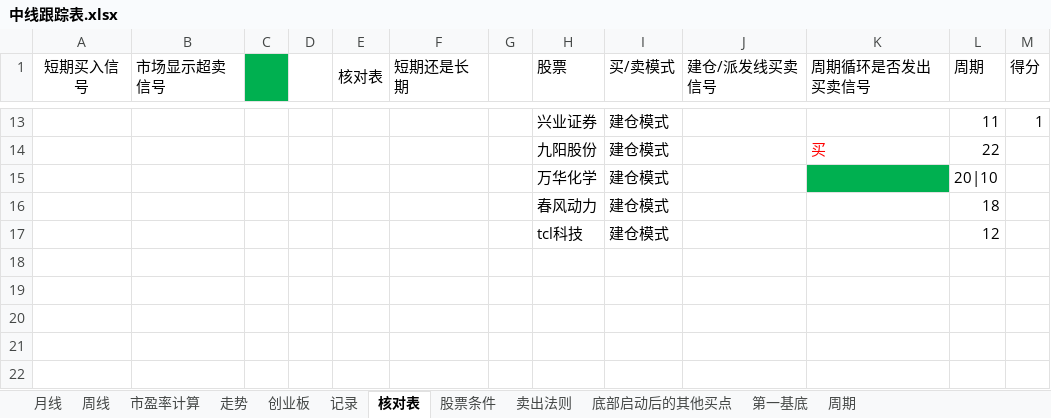
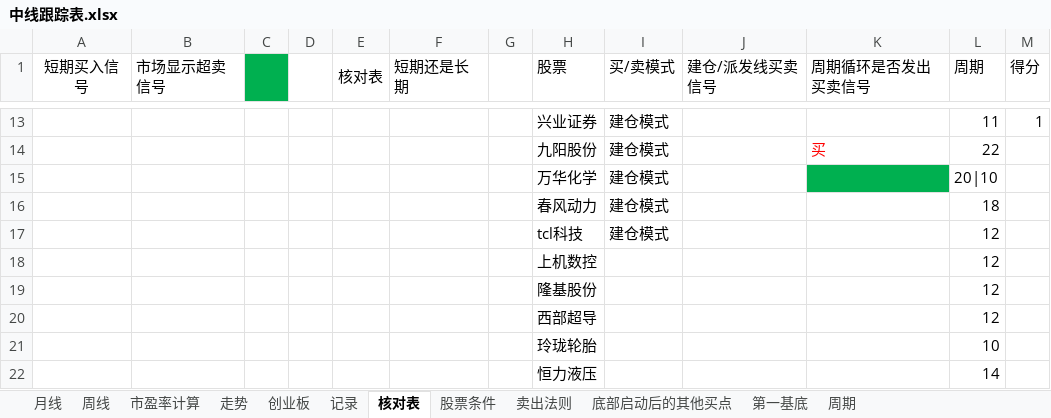
Before and after one commit to webIcome/k-line, an Excel workbook: 中线跟踪表.xlsx, sheet 核对表, drawn as a sheet; only a part is shown, gaps mark what is left out; values as stored, in another font and other column widths than the file's, no borders; the diff names each change by its address in the sheet, - before the commit and + after, or states it on an @@ line.

```diff
--- a/中线跟踪表.xlsx (sheet 核对表)
+++ b/中线跟踪表.xlsx (sheet 核对表)
+row 18:  |  |  |  |  |  |  | 上机数控 |  |  |  | 12
+row 19:  |  |  |  |  |  |  | 隆基股份 |  |  |  | 12
+row 20:  |  |  |  |  |  |  | 西部超导 |  |  |  | 12
+row 21:  |  |  |  |  |  |  | 玲珑轮胎 |  |  |  | 10
+row 22:  |  |  |  |  |  |  | 恒力液压 |  |  |  | 14
```
Also changed, not shown: sheet 走势, sheet 创业板, sheet 记录, charts or pictures.
